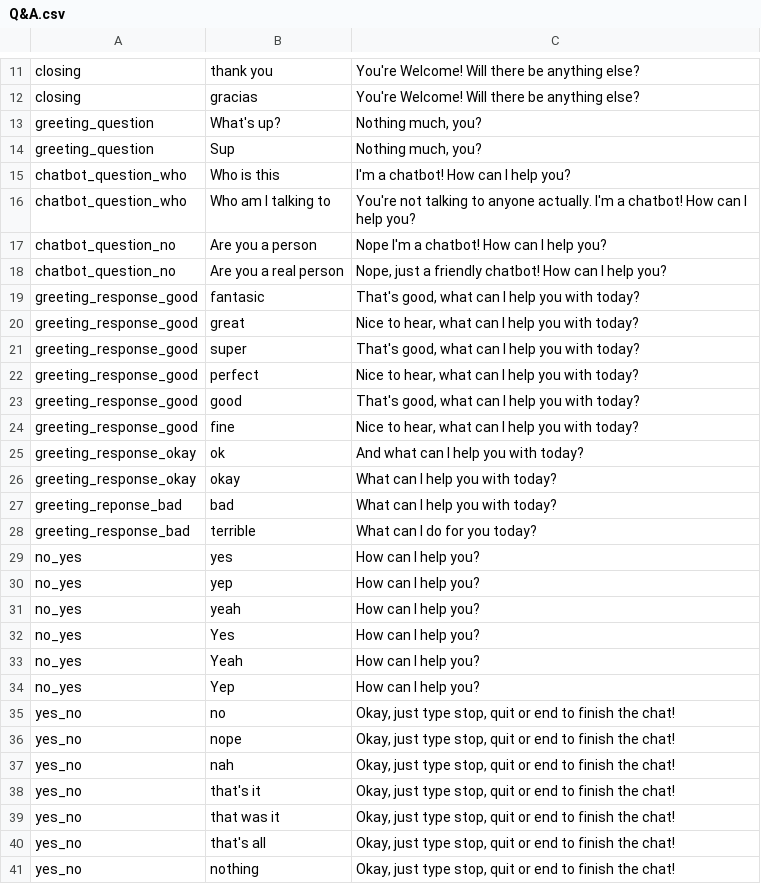
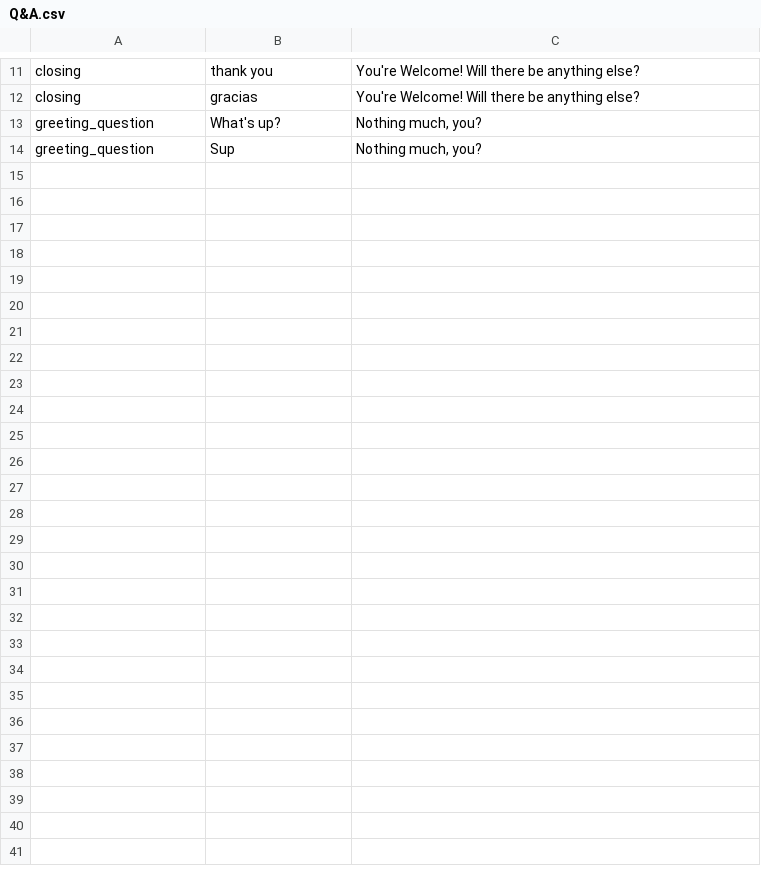
Before and after one commit to DajanaMuho/Robo-Chat, a CSV file: Q&A.csv, drawn as a sheet; only a part is shown, gaps mark what is left out.

Commit message:
Update Q&A.csv

```diff
--- a/Q&A.csv
+++ b/Q&A.csv
@@ -14,28 +14 @@ greeting_question,What's up?,"Nothing much, you?"
 greeting_question,Sup,"Nothing much, you?"
-chatbot_question_who,Who is this,I'm a chatbot! How can I help you?
-chatbot_question_who,Who am I talking to,You're not talking to anyone actually. I'm a chatbot! How can I help you?
-chatbot_question_no,Are you a person,"Nope I'm a chatbot! How can I help you?"
-chatbot_question_no,Are you a real person,"Nope, just a friendly chatbot! How can I help you?"
-greeting_response_good,fantasic,"That's good, what can I help you with today?"
-greeting_response_good,great,"Nice to hear, what can I help you with today?"
-greeting_response_good,super,"That's good, what can I help you with today?"
-greeting_response_good,perfect,"Nice to hear, what can I help you with today?"
-greeting_response_good,good,"That's good, what can I help you with today?"
-greeting_response_good,fine,"Nice to hear, what can I help you with today?"
-greeting_response_okay,ok,And what can I help you with today?
-greeting_response_okay,okay,What can I help you with today?
-greeting_reponse_bad,bad,What can I help you with today?
-greeting_response_bad,terrible, What can I do for you today?
-no_yes,yes, How can I help you?
-no_yes,yep, How can I help you?
-no_yes,yeah, How can I help you?
-no_yes,Yes, How can I help you?
-no_yes,Yeah, How can I help you?
-no_yes,Yep, How can I help you?
-yes_no,no, "Okay, just type stop, quit or end to finish the chat!"
-yes_no,nope, "Okay, just type stop, quit or end to finish the chat!"
-yes_no,nah, "Okay, just type stop, quit or end to finish the chat!"
-yes_no,that's it, "Okay, just type stop, quit or end to finish the chat!"
-yes_no,that was it, "Okay, just type stop, quit or end to finish the chat!"
-yes_no,that's all, "Okay, just type stop, quit or end to finish the chat!"
-yes_no,nothing, "Okay, just type stop, quit or end to finish the chat!"
```
